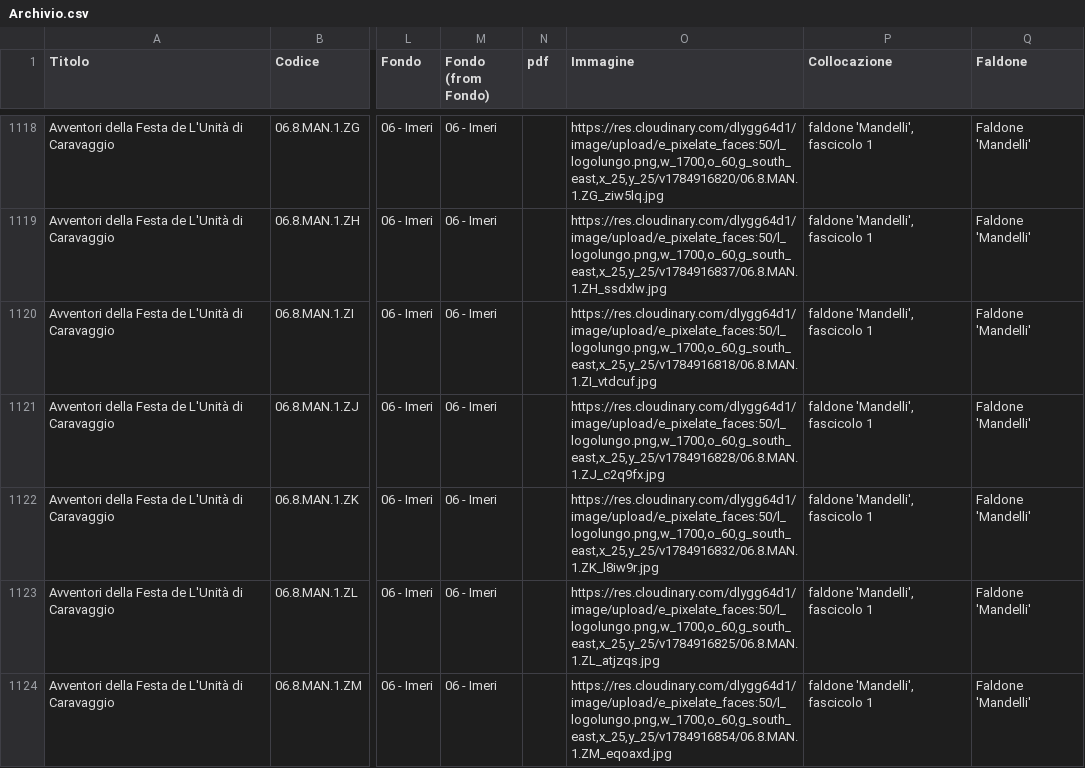
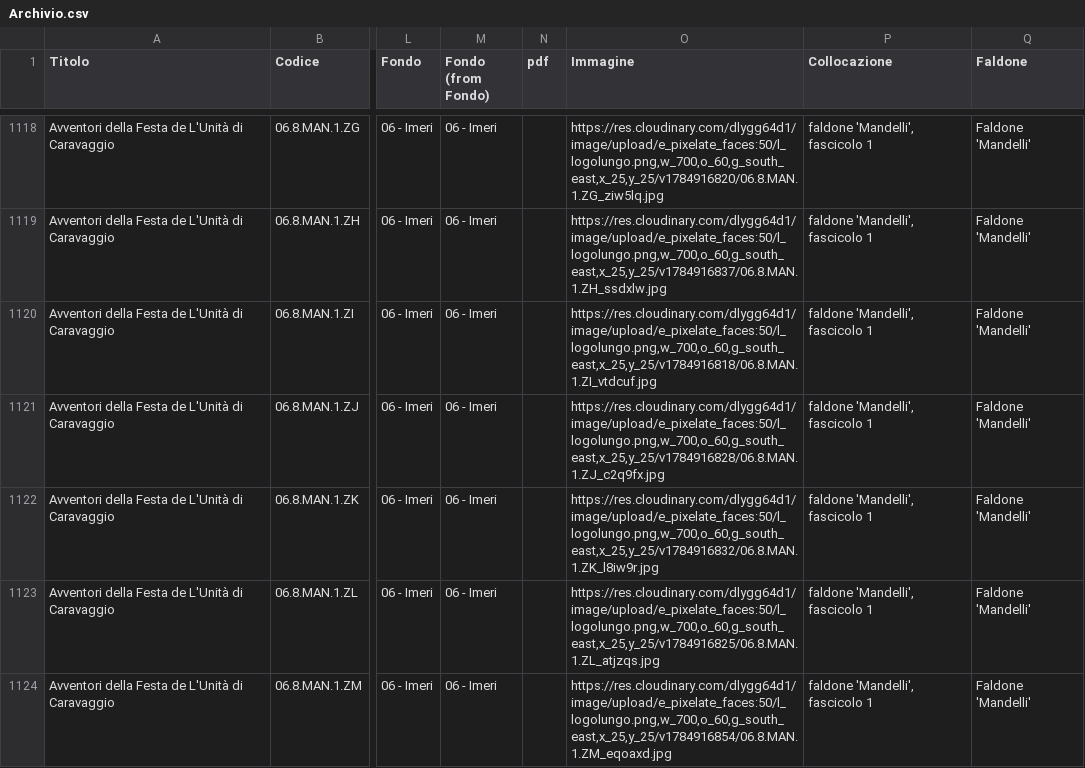
Before and after one commit to Archivio-Venturati/Archivio-Storico-Politico-Carlo-Venturati, a CSV file: Archivio.csv, drawn as a sheet; only a part is shown, gaps mark what is left out; the diff covers the shown part only; the diff names each change by its address in the sheet, - before the commit and + after, or states it on an @@ line.

```diff
--- a/Archivio.csv
+++ b/Archivio.csv
-O1118 (Immagine): https://res.cloudinary.com/dlygg64d1/image/upload/e_pixelate_faces:50/l_logolungo.png,w_1700,o_60,g_south_east,x_25,y_25/v1784916820/06.8.MAN.1.ZG_ziw5lq.jpg
+O1118 (Immagine): https://res.cloudinary.com/dlygg64d1/image/upload/e_pixelate_faces:50/l_logolungo.png,w_700,o_60,g_south_east,x_25,y_25/v1784916820/06.8.MAN.1.ZG_ziw5lq.jpg
-O1119 (Immagine): https://res.cloudinary.com/dlygg64d1/image/upload/e_pixelate_faces:50/l_logolungo.png,w_1700,o_60,g_south_east,x_25,y_25/v1784916837/06.8.MAN.1.ZH_ssdxlw.jpg
+O1119 (Immagine): https://res.cloudinary.com/dlygg64d1/image/upload/e_pixelate_faces:50/l_logolungo.png,w_700,o_60,g_south_east,x_25,y_25/v1784916837/06.8.MAN.1.ZH_ssdxlw.jpg
-O1120 (Immagine): https://res.cloudinary.com/dlygg64d1/image/upload/e_pixelate_faces:50/l_logolungo.png,w_1700,o_60,g_south_east,x_25,y_25/v1784916818/06.8.MAN.1.ZI_vtdcuf.jpg
+O1120 (Immagine): https://res.cloudinary.com/dlygg64d1/image/upload/e_pixelate_faces:50/l_logolungo.png,w_700,o_60,g_south_east,x_25,y_25/v1784916818/06.8.MAN.1.ZI_vtdcuf.jpg
-O1121 (Immagine): https://res.cloudinary.com/dlygg64d1/image/upload/e_pixelate_faces:50/l_logolungo.png,w_1700,o_60,g_south_east,x_25,y_25/v1784916828/06.8.MAN.1.ZJ_c2q9fx.jpg
+O1121 (Immagine): https://res.cloudinary.com/dlygg64d1/image/upload/e_pixelate_faces:50/l_logolungo.png,w_700,o_60,g_south_east,x_25,y_25/v1784916828/06.8.MAN.1.ZJ_c2q9fx.jpg
-O1122 (Immagine): https://res.cloudinary.com/dlygg64d1/image/upload/e_pixelate_faces:50/l_logolungo.png,w_1700,o_60,g_south_east,x_25,y_25/v1784916832/06.8.MAN.1.ZK_l8iw9r.jpg
+O1122 (Immagine): https://res.cloudinary.com/dlygg64d1/image/upload/e_pixelate_faces:50/l_logolungo.png,w_700,o_60,g_south_east,x_25,y_25/v1784916832/06.8.MAN.1.ZK_l8iw9r.jpg
-O1123 (Immagine): https://res.cloudinary.com/dlygg64d1/image/upload/e_pixelate_faces:50/l_logolungo.png,w_1700,o_60,g_south_east,x_25,y_25/v1784916825/06.8.MAN.1.ZL_atjzqs.jpg
+O1123 (Immagine): https://res.cloudinary.com/dlygg64d1/image/upload/e_pixelate_faces:50/l_logolungo.png,w_700,o_60,g_south_east,x_25,y_25/v1784916825/06.8.MAN.1.ZL_atjzqs.jpg
-O1124 (Immagine): https://res.cloudinary.com/dlygg64d1/image/upload/e_pixelate_faces:50/l_logolungo.png,w_1700,o_60,g_south_east,x_25,y_25/v1784916854/06.8.MAN.1.ZM_eqoaxd.jpg
+O1124 (Immagine): https://res.cloudinary.com/dlygg64d1/image/upload/e_pixelate_faces:50/l_logolungo.png,w_700,o_60,g_south_east,x_25,y_25/v1784916854/06.8.MAN.1.ZM_eqoaxd.jpg
```
Also changed, not shown: 34 edited cells elsewhere in this file.
